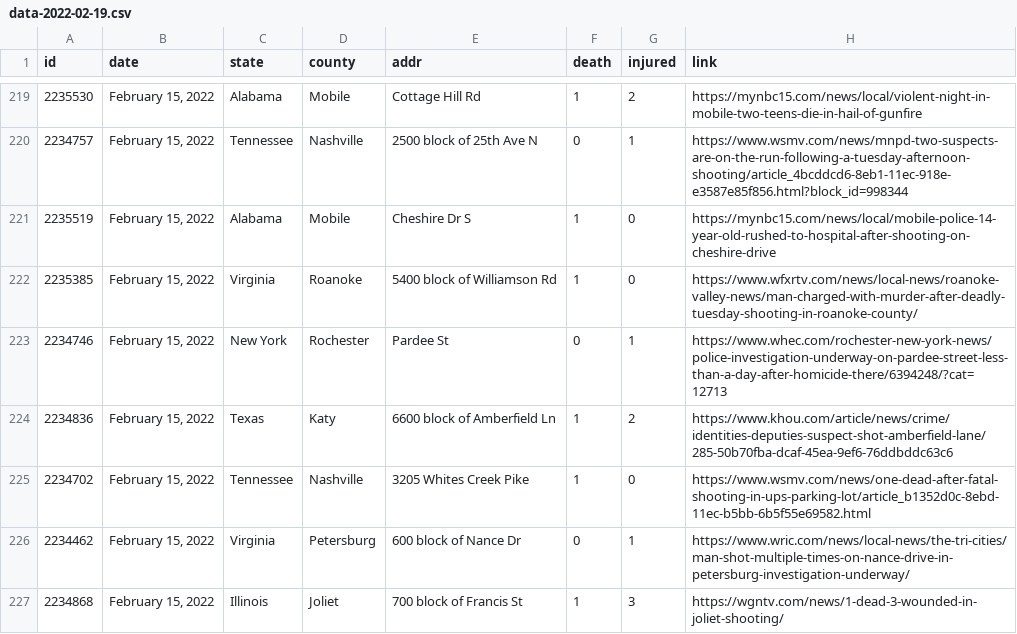
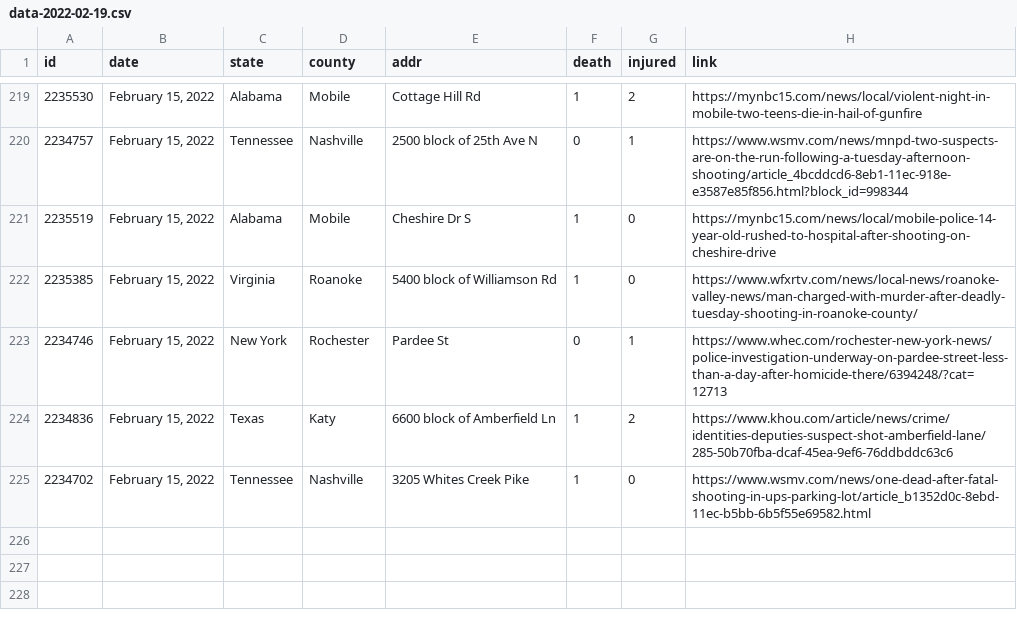
Before and after one commit to ch2ohch2oh/usgunviolence, a CSV file: data/data-2022-02-19.csv, drawn as a sheet; only a part is shown, gaps mark what is left out; the diff names each change by its address in the sheet, - before the commit and + after, or states it on an @@ line.

```diff
--- a/data/data-2022-02-19.csv
+++ b/data/data-2022-02-19.csv
-row 226: 2234462 | February 15, 2022 | Virginia | Petersburg | 600 block of Nance Dr | 0 | 1 | https://www.wric.com/news/local-news/the-tri-cities/man-shot-multiple-times-on-nance-drive-in-petersburg-investigation-underway/
-row 227: 2234868 | February 15, 2022 | Illinois | Joliet | 700 block of Francis St | 1 | 3 | https://wgntv.com/news/1-dead-3-wounded-in-joliet-shooting/
```
